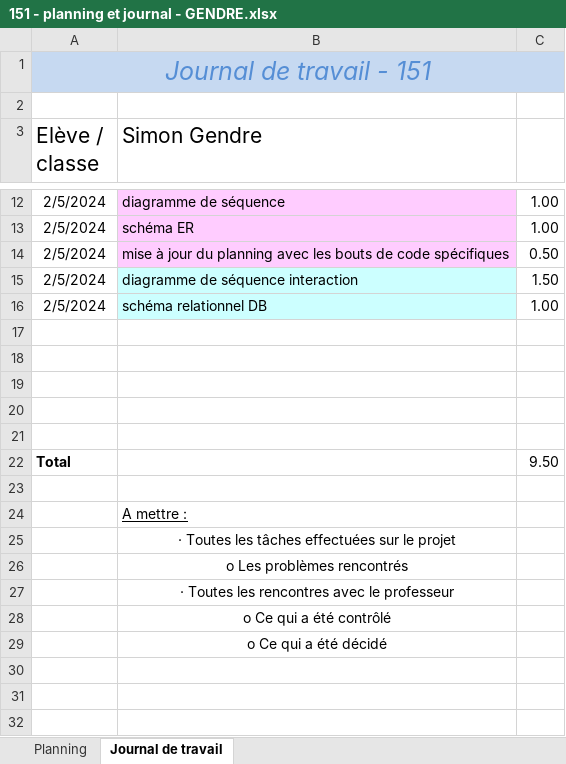
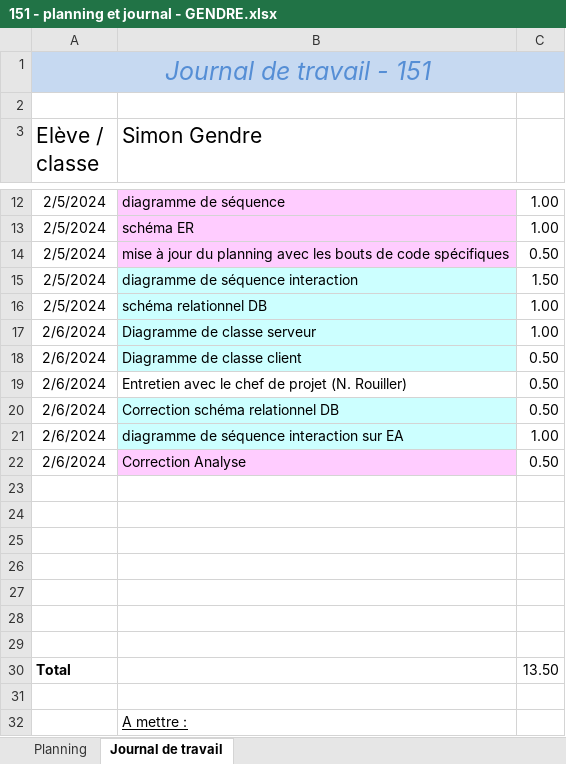
Before and after one commit to emf-info-21-22-3/module-151-Gendres, an Excel workbook: documentation/151 - planning et journal - GENDRE.xlsx, sheet Journal de travail, drawn as a sheet; only a part is shown, gaps mark what is left out; the shorter side is filled out with more unchanged rows; values as stored, in another font and other column widths than the file's, no borders; addresses are those after the commit; the diff names each change by its address in the sheet, - before the commit and + after, or states it on an @@ line.

Commit message:
analyse conception

```diff
--- a/documentation/151 - planning et journal - GENDRE.xlsx (sheet Journal de travail)
+++ b/documentation/151 - planning et journal - GENDRE.xlsx (sheet Journal de travail)
+row 17: 2/6/2024 | Diagramme de classe serveur | 1.00
+row 18: 2/6/2024 | Diagramme de classe client | 0.50
+row 19: 2/6/2024 | Entretien avec le chef de projet (N. Rouiller) | 0.50
+row 20: 2/6/2024 | Correction schéma relationnel DB | 0.50
+row 21: 2/6/2024 | diagramme de séquence interaction sur EA | 1.00
+row 22: 2/6/2024 | Correction Analyse | 0.50
+row 28: (empty)
+row 29: (empty)
-C30: 9.50
+C30: 13.50
```
Also changed, not shown: sheet Planning, 8 other files.
